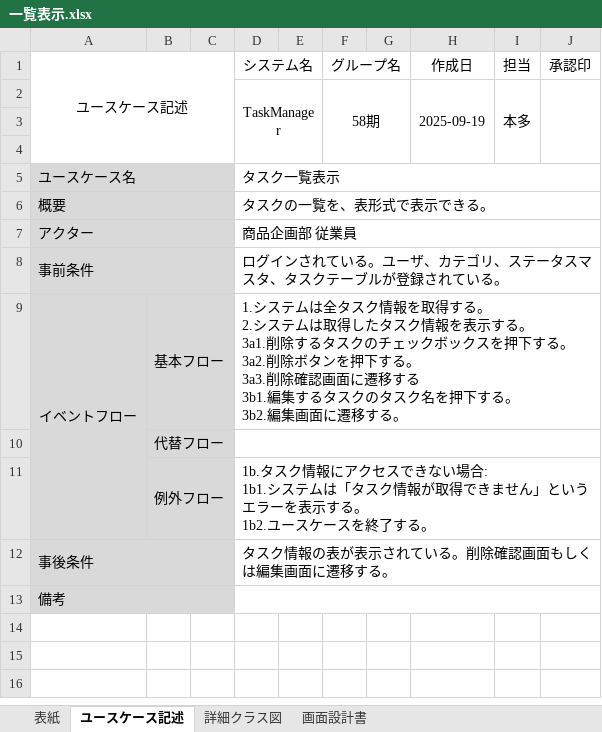
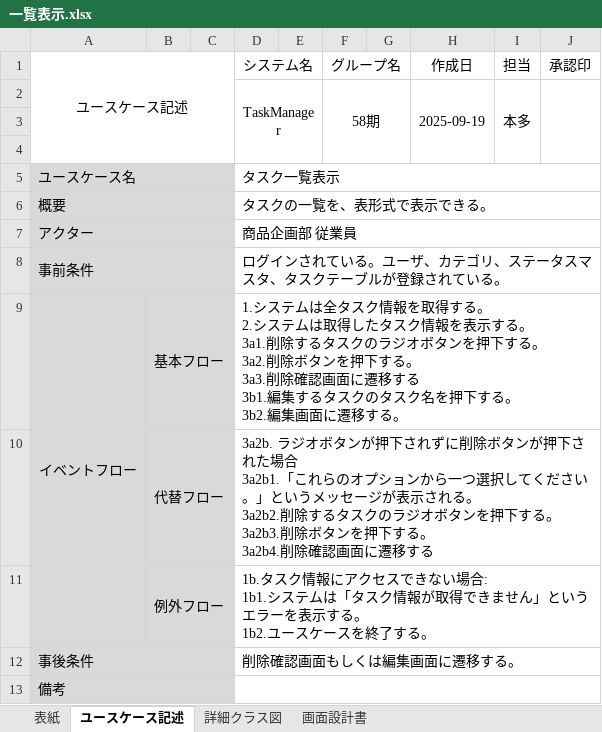
Before and after one commit to comsize-yutohonda/TaskManager, an Excel workbook: 詳細設計書/一覧表示.xlsx, sheet ユースケース記述, drawn as a sheet; values as stored, in another font and other column widths than the file's, no borders; ↵ is a line break in a cell; the diff names each change by its address in the sheet, - before the commit and + after, or states it on an @@ line.

Commit message:
進捗管理表の更新 詳細設計書/削除　ユースケース記述の例外フローの条件を追加・訂正 詳細設計書/一覧表示　ユースケース記述の代替フローの追加

```diff
--- a/詳細設計書/一覧表示.xlsx (sheet ユースケース記述)
+++ b/詳細設計書/一覧表示.xlsx (sheet ユースケース記述)
-D9 (システム名): …タスクのチェックボックスを押下す…
+D9 (システム名): …タスクのラジオボタンを押下す…
-D10 (システム名): (empty)
+D10 (システム名): 3a2b. ラジオボタンが押下されずに削除ボタンが押下された場合 ↵ 3a2b1.「これらのオプションから一つ選択してください。」というメッセージが表示される。 ↵ 3a2b2.削除するタスクのラジオボタンを押下する。 ↵ 3a2b3.削除ボタンを押下する。 ↵ 3a2b4.削除確認画面に遷移する
-D12 (システム名): タスク情報の表が表示されている。削除確認画面もしくは編集画面に遷移する。
+D12 (システム名): 削除確認画面もしくは編集画面に遷移する。
```
Also changed, not shown: sheet 画面設計書, charts or pictures, 詳細設計書/削除.xlsx, 進捗管理表_58期.xlsx, 1 other file.
